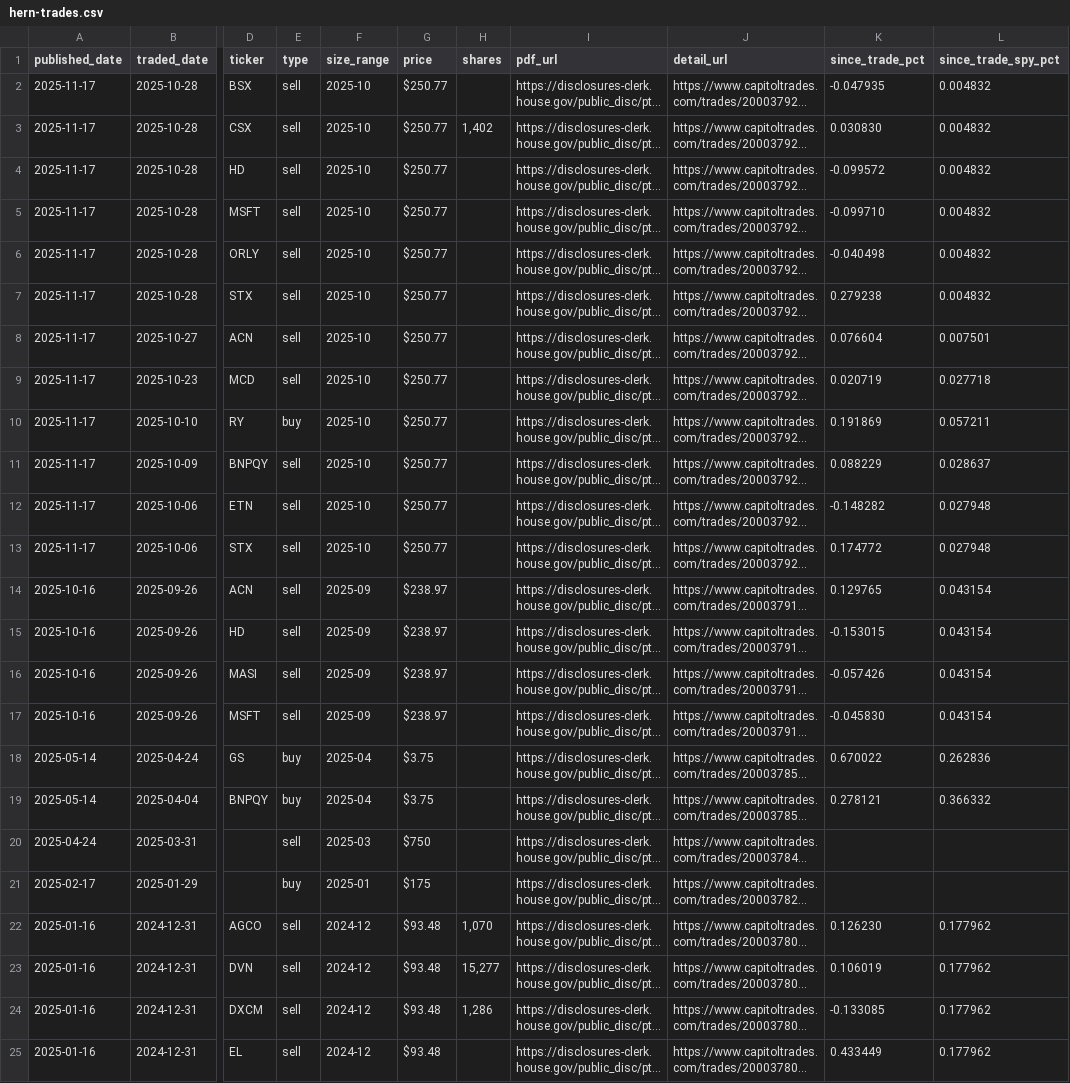
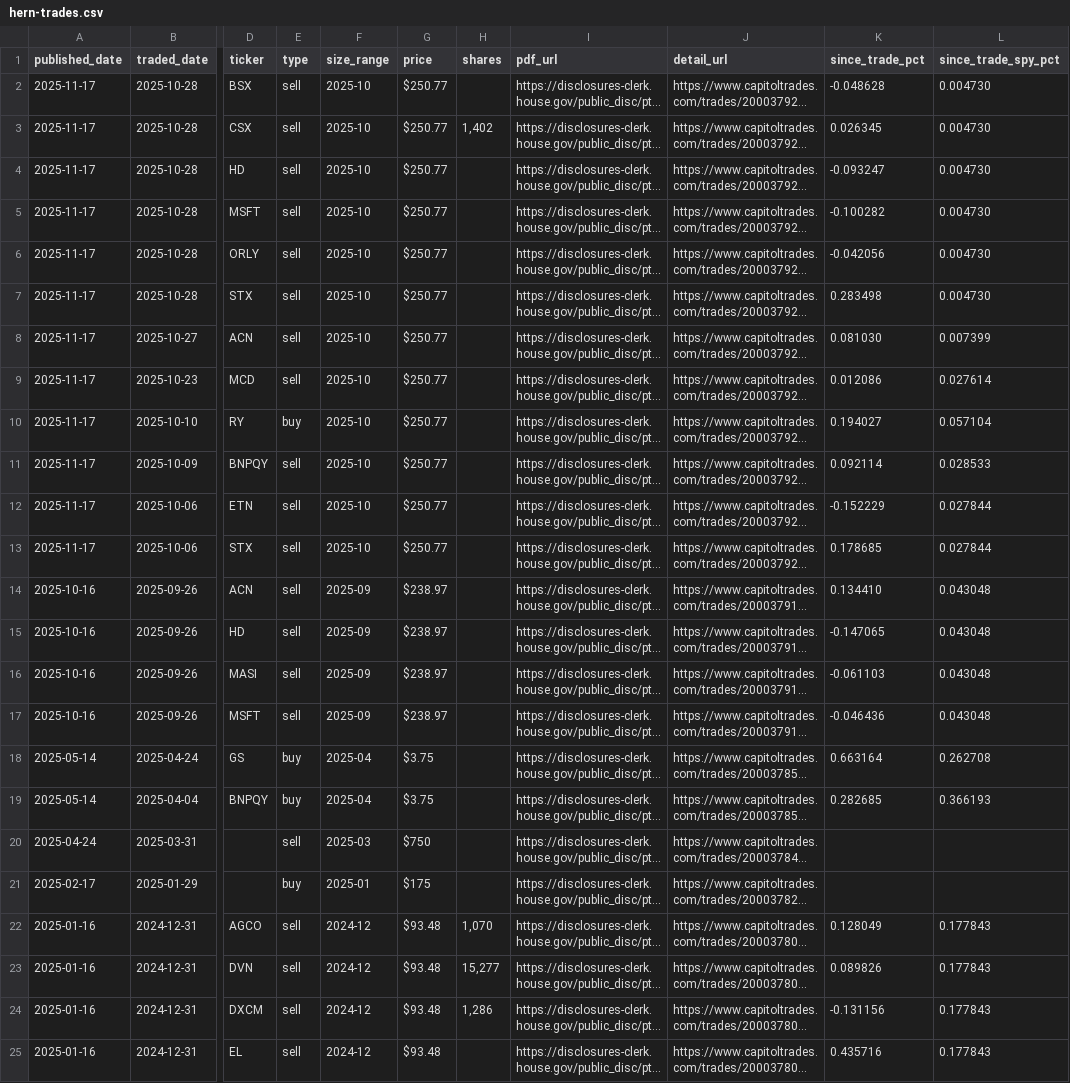
Before and after one commit to Microthware/belfort-reports, a CSV file: history/hern-trades.csv, drawn as a sheet; only a part is shown, gaps mark what is left out; long unchanged cells end in …; the diff covers the shown part only; the diff names each change by its address in the sheet, - before the commit and + after, or states it on an @@ line.

```diff
--- a/history/hern-trades.csv
+++ b/history/hern-trades.csv
-K2 (since_trade_pct): -0.047935
+K2 (since_trade_pct): -0.048628
-L2:L7 (since_trade_spy_pct): 0.004832
+L2:L7 (since_trade_spy_pct): 0.004730
-K3 (since_trade_pct): 0.030830
+K3 (since_trade_pct): 0.026345
-K4 (since_trade_pct): -0.099572
+K4 (since_trade_pct): -0.093247
-K5 (since_trade_pct): -0.099710
+K5 (since_trade_pct): -0.100282
-K6 (since_trade_pct): -0.040498
+K6 (since_trade_pct): -0.042056
-K7 (since_trade_pct): 0.279238
+K7 (since_trade_pct): 0.283498
-K8 (since_trade_pct): 0.076604
+K8 (since_trade_pct): 0.081030
-L8 (since_trade_spy_pct): 0.007501
+L8 (since_trade_spy_pct): 0.007399
-K9 (since_trade_pct): 0.020719
+K9 (since_trade_pct): 0.012086
-L9 (since_trade_spy_pct): 0.027718
+L9 (since_trade_spy_pct): 0.027614
-K10 (since_trade_pct): 0.191869
+K10 (since_trade_pct): 0.194027
-L10 (since_trade_spy_pct): 0.057211
+L10 (since_trade_spy_pct): 0.057104
-K11 (since_trade_pct): 0.088229
+K11 (since_trade_pct): 0.092114
-L11 (since_trade_spy_pct): 0.028637
+L11 (since_trade_spy_pct): 0.028533
-K12 (since_trade_pct): -0.148282
+K12 (since_trade_pct): -0.152229
-L12:L13 (since_trade_spy_pct): 0.027948
+L12:L13 (since_trade_spy_pct): 0.027844
-K13 (since_trade_pct): 0.174772
+K13 (since_trade_pct): 0.178685
-K14 (since_trade_pct): 0.129765
+K14 (since_trade_pct): 0.134410
-L14:L17 (since_trade_spy_pct): 0.043154
+L14:L17 (since_trade_spy_pct): 0.043048
-K15 (since_trade_pct): -0.153015
+K15 (since_trade_pct): -0.147065
-K16 (since_trade_pct): -0.057426
+K16 (since_trade_pct): -0.061103
-K17 (since_trade_pct): -0.045830
+K17 (since_trade_pct): -0.046436
-K18 (since_trade_pct): 0.670022
+K18 (since_trade_pct): 0.663164
-L18 (since_trade_spy_pct): 0.262836
+L18 (since_trade_spy_pct): 0.262708
-K19 (since_trade_pct): 0.278121
+K19 (since_trade_pct): 0.282685
-L19 (since_trade_spy_pct): 0.366332
+L19 (since_trade_spy_pct): 0.366193
-K22 (since_trade_pct): 0.126230
+K22 (since_trade_pct): 0.128049
-L22:L25 (since_trade_spy_pct): 0.177962
+L22:L25 (since_trade_spy_pct): 0.177843
-K23 (since_trade_pct): 0.106019
+K23 (since_trade_pct): 0.089826
-K24 (since_trade_pct): -0.133085
+K24 (since_trade_pct): -0.131156
-K25 (since_trade_pct): 0.433449
+K25 (since_trade_pct): 0.435716
```
Also changed, not shown: 53 edited cells elsewhere in this file, history/gottheimer-trades.csv, history/hp-stocks.csv, 8 other files.
